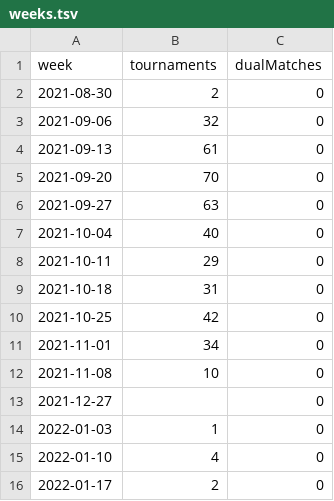
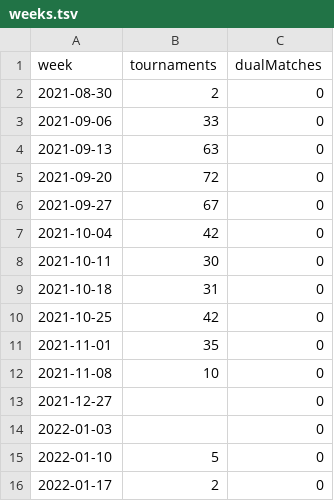
Before and after one commit to slam10s/college-data, a TSV file: 2021-22/weeks.tsv, drawn as a sheet.

```diff
--- a/2021-22/weeks.tsv
+++ b/2021-22/weeks.tsv
@@ -2,15 +2,15 @@ week	tournaments	dualMatches
 2021-08-30	 2	0
-2021-09-06	32	0
-2021-09-13	61	0
-2021-09-20	70	0
-2021-09-27	63	0
-2021-10-04	40	0
-2021-10-11	29	0
+2021-09-06	33	0
+2021-09-13	63	0
+2021-09-20	72	0
+2021-09-27	67	0
+2021-10-04	42	0
+2021-10-11	30	0
 2021-10-18	31	0
 2021-10-25	42	0
-2021-11-01	34	0
+2021-11-01	35	0
 2021-11-08	10	0
 2021-12-27	  	0
-2022-01-03	 1	0
-2022-01-10	 4	0
+2022-01-03	  	0
+2022-01-10	 5	0
 2022-01-17	 2	0
```
Also changed, not shown: 2021-22/events.tsv, 2021-22/tournaments.tsv, 5 other files.
